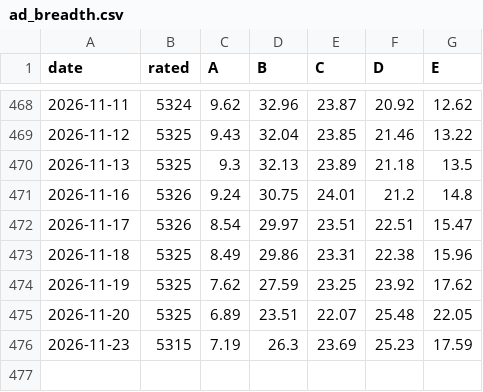
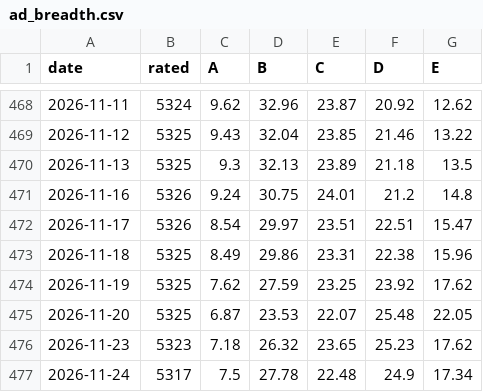
Before and after one commit to groverburger/open8585, a CSV file: archive/ad_breadth.csv, drawn as a sheet; only a part is shown, gaps mark what is left out.

```diff
--- a/archive/ad_breadth.csv
+++ b/archive/ad_breadth.csv
@@ -474,3 +474,4 @@ date,rated,A,B,C,D,E
 2026-11-19,5325,7.62,27.59,23.25,23.92,17.62
-2026-11-20,5325,6.89,23.51,22.07,25.48,22.05
-2026-11-23,5315,7.19,26.3,23.69,25.23,17.59
+2026-11-20,5325,6.87,23.53,22.07,25.48,22.05
+2026-11-23,5323,7.18,26.32,23.65,25.23,17.62
+2026-11-24,5317,7.5,27.78,22.48,24.9,17.34
```
Also changed, not shown: 1 other file.
